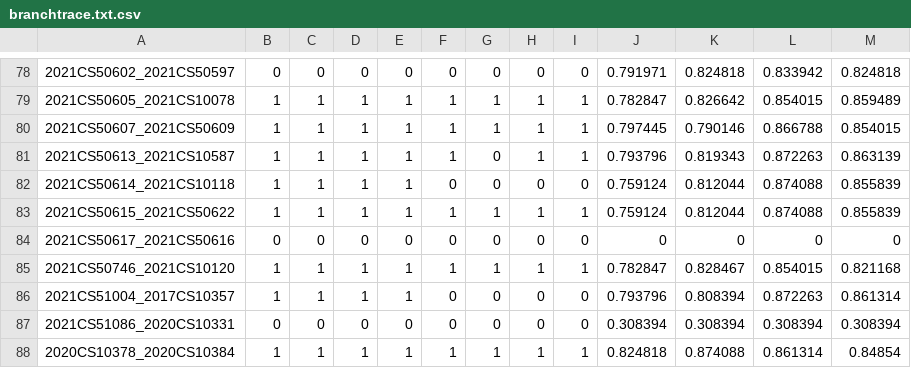
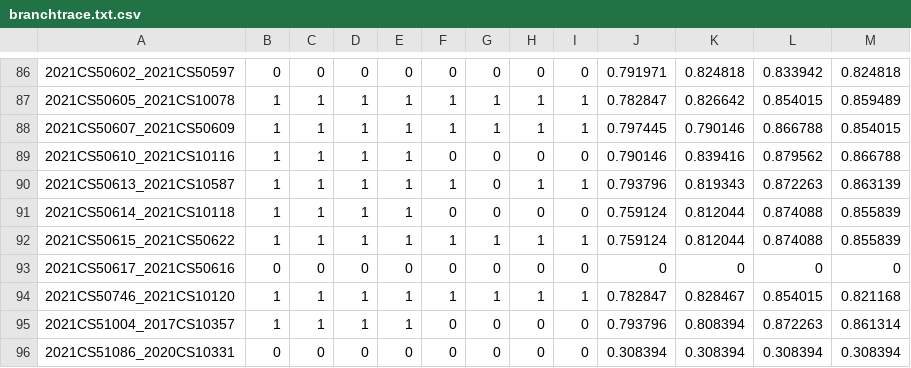
Before and after one commit to 5ayam5/COL216_A2_autograder, a CSV file: results/branch_predictor_csvs/branchtrace.txt.csv, drawn as a sheet; only a part is shown, gaps mark what is left out; the shorter side is filled out with more unchanged rows; the diff covers the shown part only; the diff names each change by its address in the sheet, - before the commit and + after, or states it on an @@ line.

```diff
--- a/results/branch_predictor_csvs/branchtrace.txt.csv
+++ b/results/branch_predictor_csvs/branchtrace.txt.csv
+row 89: 2021CS50610_2021CS10116 | 1 | 1 | 1 | 1 | 0 | 0 | 0 | 0 | 0.790146 | 0.839416 | 0.879562 | 0.866788
```
Also changed, not shown: 8 added rows and 8 edited cells elsewhere in this file, results/branch_predictor_csvs/trace1.csv, results/branch_predictor_csvs/trace2.csv, 19 other files.
